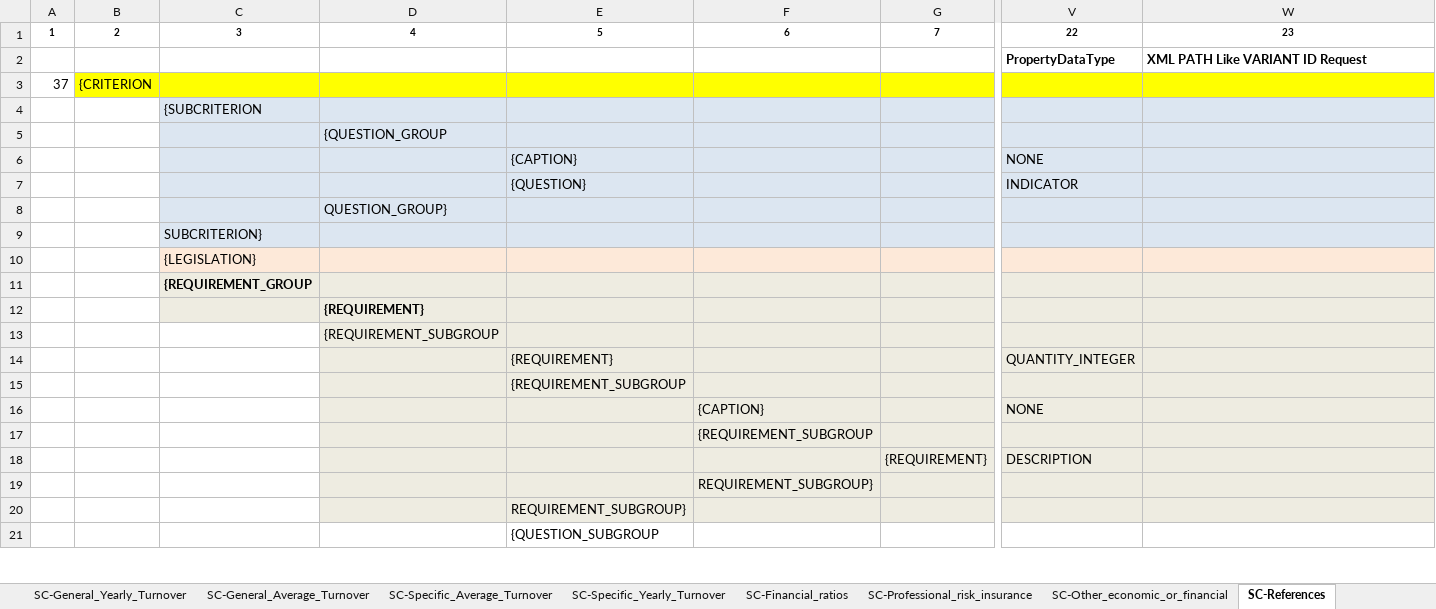
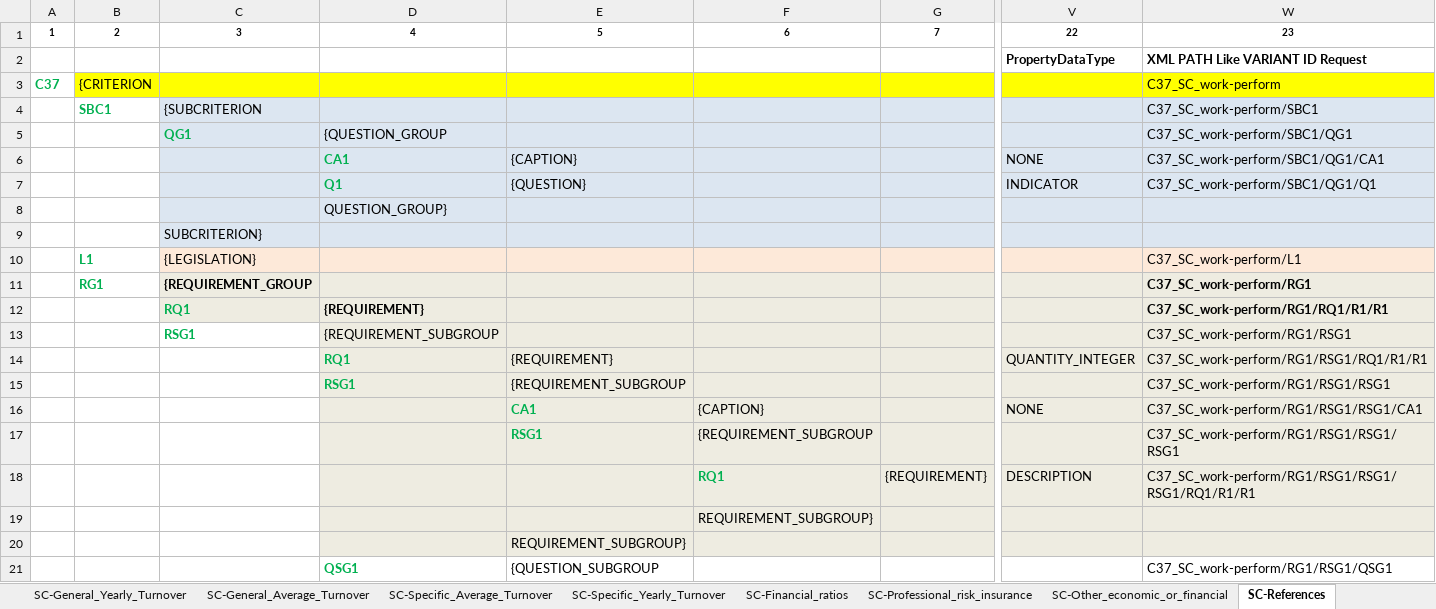
Before and after one commit to OP-TED/ESPD-EDM, an Excel workbook: criterion/ESPD-criterion-request-multiple-C25-C32.xlsx, sheet SC-References, drawn as a sheet; only a part is shown, gaps mark what is left out; values as stored, in another font and other column widths than the file's, no borders; the diff covers the shown part only; the diff names each change by its address in the sheet, - before the commit and + after, or states it on an @@ line.

```diff
--- a/criterion/ESPD-criterion-request-multiple-C25-C32.xlsx (sheet SC-References)
+++ b/criterion/ESPD-criterion-request-multiple-C25-C32.xlsx (sheet SC-References)
-A3: 37
+A3: C37
@@ A3 bold: off → on, text colour: black → #00B050 @@
-W3: (empty)
+W3: C37_SC_work-perform
-B4: (empty)
+B4: SBC1
-W4: (empty)
+W4: C37_SC_work-perform/SBC1
-C5: (empty)
+C5: QG1
-W5: (empty)
+W5: C37_SC_work-perform/SBC1/QG1
-D6: (empty)
+D6: CA1
-W6: (empty)
+W6: C37_SC_work-perform/SBC1/QG1/CA1
-D7: (empty)
+D7: Q1
-W7: (empty)
+W7: C37_SC_work-perform/SBC1/QG1/Q1
-B10: (empty)
+B10: L1
-W10: (empty)
+W10: C37_SC_work-perform/L1
-B11: (empty)
+B11: RG1
-W11: (empty)
+W11: C37_SC_work-perform/RG1
-C12: (empty)
+C12: RQ1
-W12: (empty)
+W12: C37_SC_work-perform/RG1/RQ1/R1/R1
-C13: (empty)
+C13: RSG1
-W13: (empty)
+W13: C37_SC_work-perform/RG1/RSG1
-D14: (empty)
+D14: RQ1
-W14: (empty)
+W14: C37_SC_work-perform/RG1/RSG1/RQ1/R1/R1
-D15: (empty)
+D15: RSG1
-W15: (empty)
+W15: C37_SC_work-perform/RG1/RSG1/RSG1
-E16: (empty)
+E16: CA1
-W16: (empty)
+W16: C37_SC_work-perform/RG1/RSG1/RSG1/CA1
-E17: (empty)
+E17: RSG1
-W17: (empty)
+W17: C37_SC_work-perform/RG1/RSG1/RSG1/RSG1
-F18: (empty)
+F18: RQ1
-W18: (empty)
+W18: C37_SC_work-perform/RG1/RSG1/RSG1/RSG1/RQ1/R1/R1
-D21: (empty)
+D21: QSG1
-W21: (empty)
+W21: C37_SC_work-perform/RG1/RSG1/QSG1
```
Also changed, not shown: 162 edited cells and cell formats elsewhere in this sheet, sheet EG-Convictions, sheet SC_Abilities_2 (Facilities,...), sheet SC-Suitability-I, sheet EG-Business, sheet SC-Abilities_1 (Persons), sheet SC-Quality_assurance, 27 more sheets, criterion/ESPD-criterion-request-single.xlsx, 6 other files.
